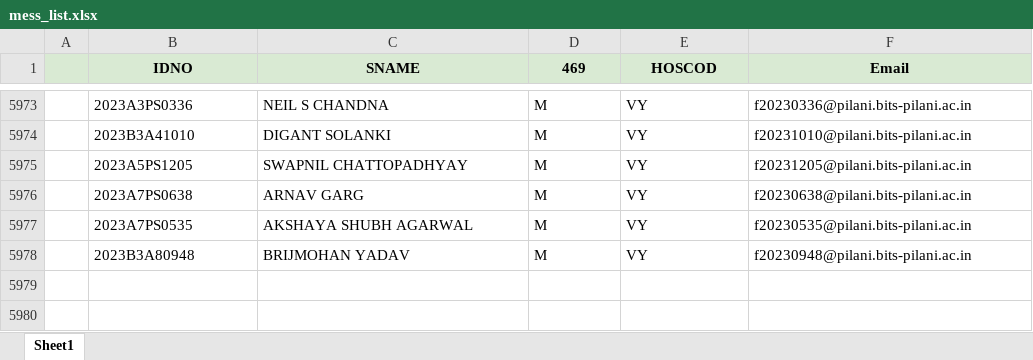
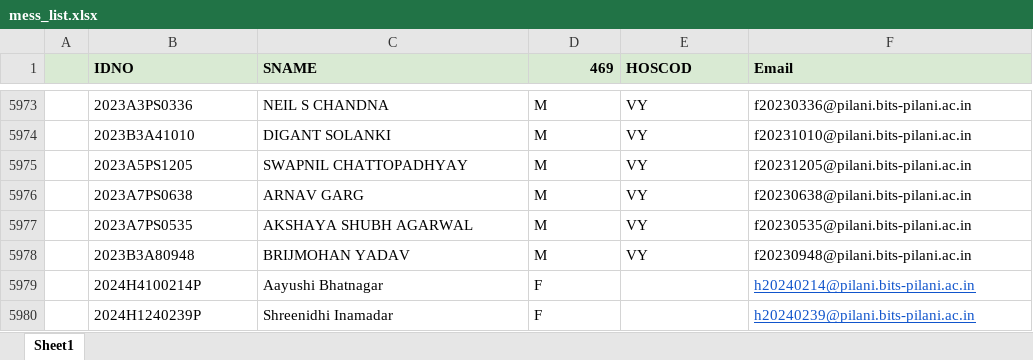
Before and after one commit to bits-sarc/tag-your-snap, an Excel workbook: server/scripts/mess_list.xlsx, sheet Sheet1, drawn as a sheet; only a part is shown, gaps mark what is left out; values as stored, in another font and other column widths than the file's, no borders; charts and pictures not drawn; the diff names each change by its address in the sheet, - before the commit and + after, or states it on an @@ line.

```diff
--- a/server/scripts/mess_list.xlsx (sheet Sheet1)
+++ b/server/scripts/mess_list.xlsx (sheet Sheet1)
-B1:C1 alignment: center
+B1:C1 alignment: left
-D1 alignment: center
+D1 alignment: right
-E1:F1 alignment: center
+E1:F1 alignment: left
+row 5979:  | 2024H4100214P | Aayushi Bhatnagar | F |  | h20240214@pilani.bits-pilani.ac.in
+row 5980:  | 2024H1240239P | Shreenidhi Inamadar | F |  | h20240239@pilani.bits-pilani.ac.in
```
Also changed, not shown: charts or pictures, 1 other file.
